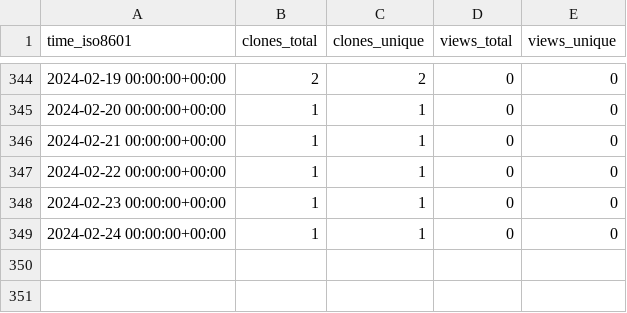
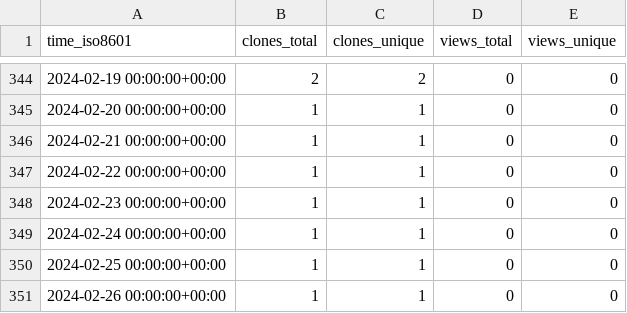
Before and after one commit to acqxi/FlirWithFaceDet, a CSV file: acqxi/FlirWithFaceDet/ghrs-data/views_clones_aggregate.csv, drawn as a sheet; only a part is shown, gaps mark what is left out; the diff names each change by its address in the sheet, - before the commit and + after, or states it on an @@ line.

```diff
--- a/acqxi/FlirWithFaceDet/ghrs-data/views_clones_aggregate.csv
+++ b/acqxi/FlirWithFaceDet/ghrs-data/views_clones_aggregate.csv
+row 350: 2024-02-25 00:00:00+00:00 | 1 | 1 | 0 | 0
+row 351: 2024-02-26 00:00:00+00:00 | 1 | 1 | 0 | 0
```
Also changed, not shown: 1 other file.
